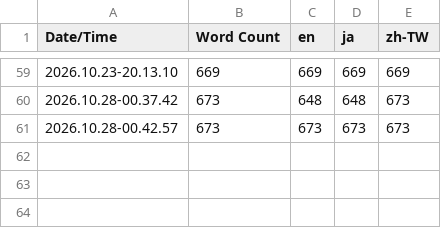
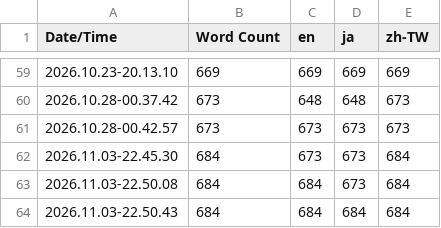
Before and after one commit to BlackDTD107Violin/1700Workshop-ImitationNo.1, a CSV file: Content/Localization/Game/Game.csv, drawn as a sheet; only a part is shown, gaps mark what is left out.

```diff
--- a/Content/Localization/Game/Game.csv
+++ b/Content/Localization/Game/Game.csv
@@ -61 +61,4 @@ Date/Time,Word Count,en,ja,zh-TW
 2026.10.28-00.42.57,673,673,673,673
+2026.11.03-22.45.30,684,673,673,684
+2026.11.03-22.50.08,684,684,673,684
+2026.11.03-22.50.43,684,684,684,684
```
Also changed, not shown: 11 other files.
